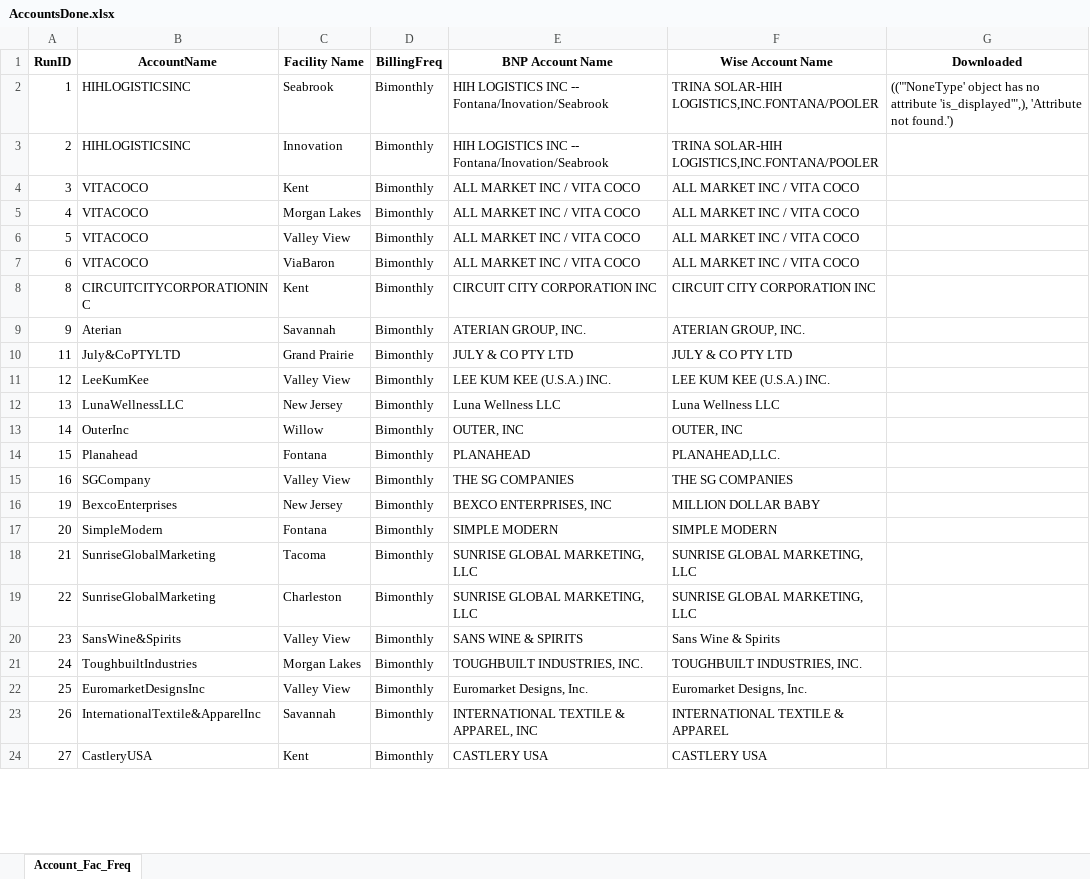
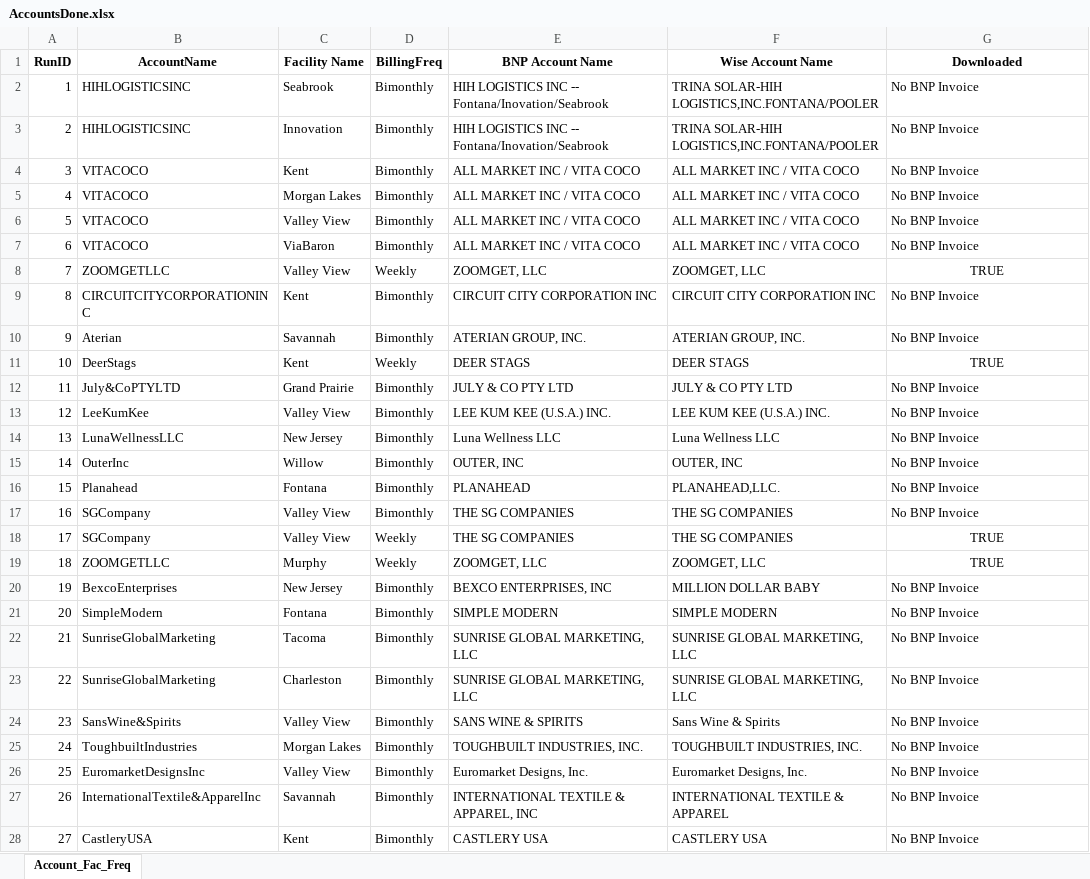
Before and after one commit to huytranunisco/AM8, an Excel workbook: AccountsDone.xlsx, sheet Account_Fac_Freq, drawn as a sheet; only a part is shown; values as stored, in another font and other column widths than the file's, no borders; addresses are those after the commit; the diff covers the shown part only; the diff names each change by its address in the sheet, - before the commit and + after, or states it on an @@ line.

Commit message:
Fix today's date and duplicate .xlsx

```diff
--- a/AccountsDone.xlsx (sheet Account_Fac_Freq)
+++ b/AccountsDone.xlsx (sheet Account_Fac_Freq)
-G2 (Downloaded): (("'NoneType' object has no attribute 'is_displayed'",), 'Attribute not found.')
+G2 (Downloaded): No BNP Invoice
-G3:G7 (Downloaded): (empty)
+G3:G7 (Downloaded): No BNP Invoice
+row 8: 7 | ZOOMGETLLC | Valley View | Weekly | ZOOMGET, LLC | ZOOMGET, LLC | TRUE
-G9:G10 (Downloaded): (empty)
+G9:G10 (Downloaded): No BNP Invoice
+row 11: 10 | DeerStags | Kent | Weekly | DEER STAGS | DEER STAGS | TRUE
-G12:G17 (Downloaded): (empty)
+G12:G17 (Downloaded): No BNP Invoice
+row 18: 17 | SGCompany | Valley View | Weekly | THE SG COMPANIES | THE SG COMPANIES | TRUE
+row 19: 18 | ZOOMGETLLC | Murphy | Weekly | ZOOMGET, LLC | ZOOMGET, LLC | TRUE
-G20:G28 (Downloaded): (empty)
+G20:G28 (Downloaded): No BNP Invoice
```
Also changed, not shown: 12 added rows and 26 edited cells elsewhere in this sheet, 2 other files.
